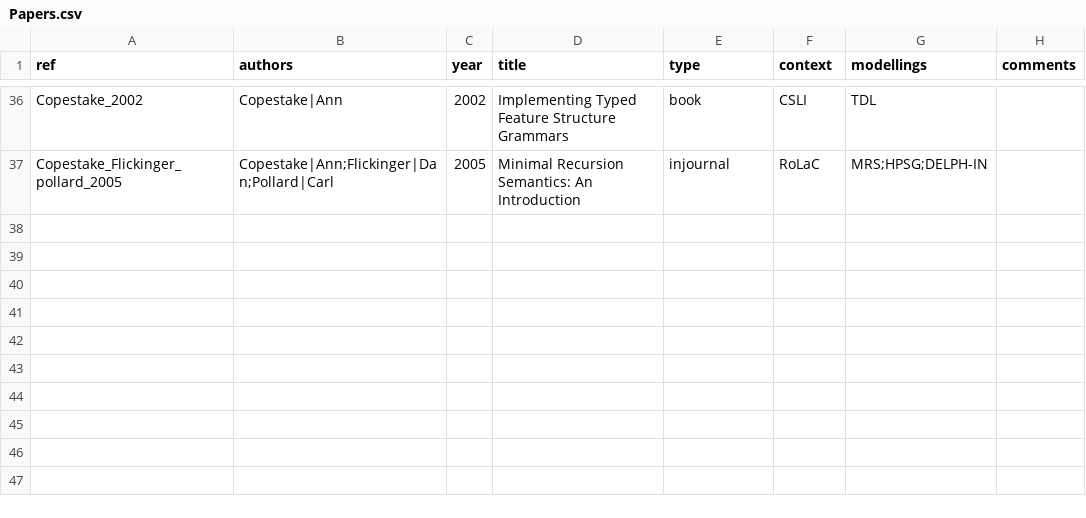
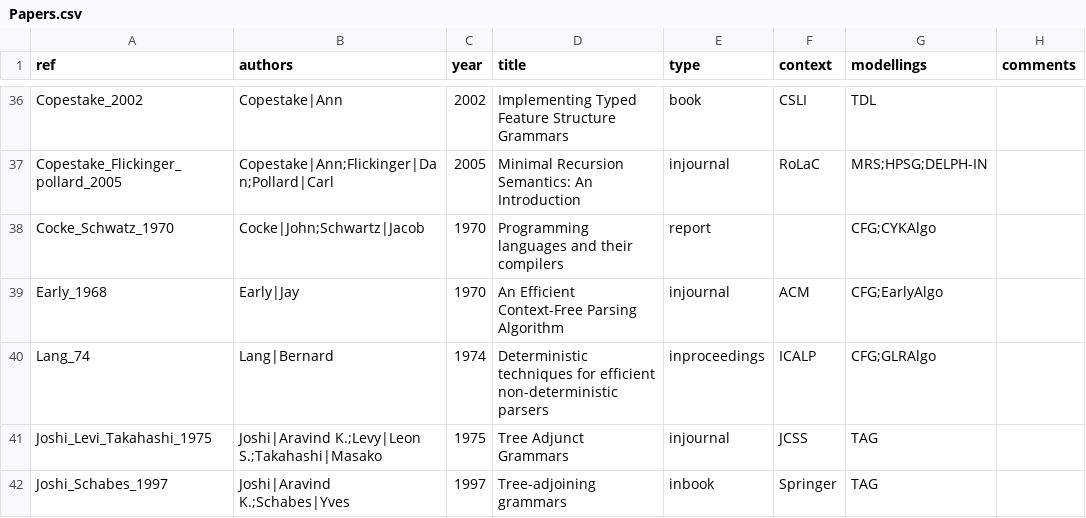
Before and after one commit to Valentin-D-Richard/CL-Benchmarking, a CSV file: Papers.csv, drawn as a sheet; only a part is shown, gaps mark what is left out.

Commit message:
Update Papers.csv

```diff
--- a/Papers.csv
+++ b/Papers.csv
@@ -37 +37,6 @@ Copestake_2002,Copestake|Ann,2002,"Implementing Typed Feature Structure Grammars
 Copestake_Flickinger_pollard_2005,Copestake|Ann;Flickinger|Dan;Pollard|Carl,2005,"Minimal Recursion Semantics: An Introduction",injournal,RoLaC,MRS;HPSG;DELPH-IN,""
+Cocke_Schwatz_1970,Cocke|John;Schwartz|Jacob,1970,"Programming languages and their compilers",report,,CFG;CYKAlgo,""
+Early_1968,Early|Jay,1970,"An Efficient Context-Free Parsing Algorithm",injournal,ACM,CFG;EarlyAlgo,""
+Lang_74,Lang|Bernard,1974,"Deterministic techniques for efficient non-deterministic parsers",inproceedings,ICALP,CFG;GLRAlgo,""
+Joshi_Levi_Takahashi_1975,Joshi|Aravind K.;Levy|Leon S.;Takahashi|Masako,1975,"Tree Adjunct Grammars",injournal,JCSS,TAG,""
+Joshi_Schabes_1997,Joshi|Aravind K.;Schabes|Yves,1997,"Tree-adjoining grammars",inbook,Springer,TAG,""
```
